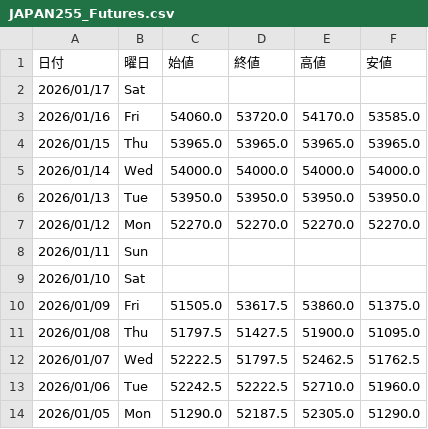
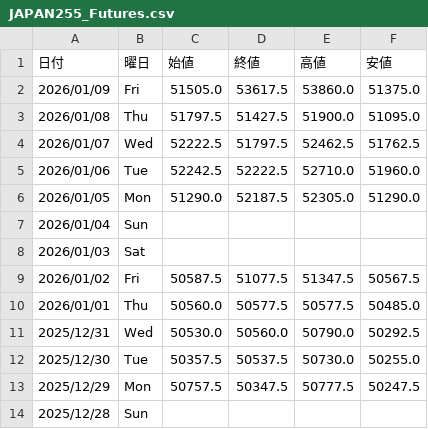
Before and after one commit to Yoshihiro-Okinaga/StockData, a CSV file: FXCFDNightly/JAPAN255_Futures.csv, drawn as a sheet; only a part is shown; the shorter side is filled out with more unchanged rows.

```diff
--- a/FXCFDNightly/JAPAN255_Futures.csv
+++ b/FXCFDNightly/JAPAN255_Futures.csv
@@ -1,10 +1,2 @@
 日付,曜日,始値,終値,高値,安値
-2026/01/17,Sat,,,,
-2026/01/16,Fri,54060.0,53720.0,54170.0,53585.0
-2026/01/15,Thu,53965.0,53965.0,53965.0,53965.0
-2026/01/14,Wed,54000.0,54000.0,54000.0,54000.0
-2026/01/13,Tue,53950.0,53950.0,53950.0,53950.0
-2026/01/12,Mon,52270.0,52270.0,52270.0,52270.0
-2026/01/11,Sun,,,,
-2026/01/10,Sat,,,,
 2026/01/09,Fri,51505.0,53617.5,53860.0,51375.0
```
Also changed, not shown: FXCFDNightly/Sub/PLATINUM_USD.csv, 23 other files.
